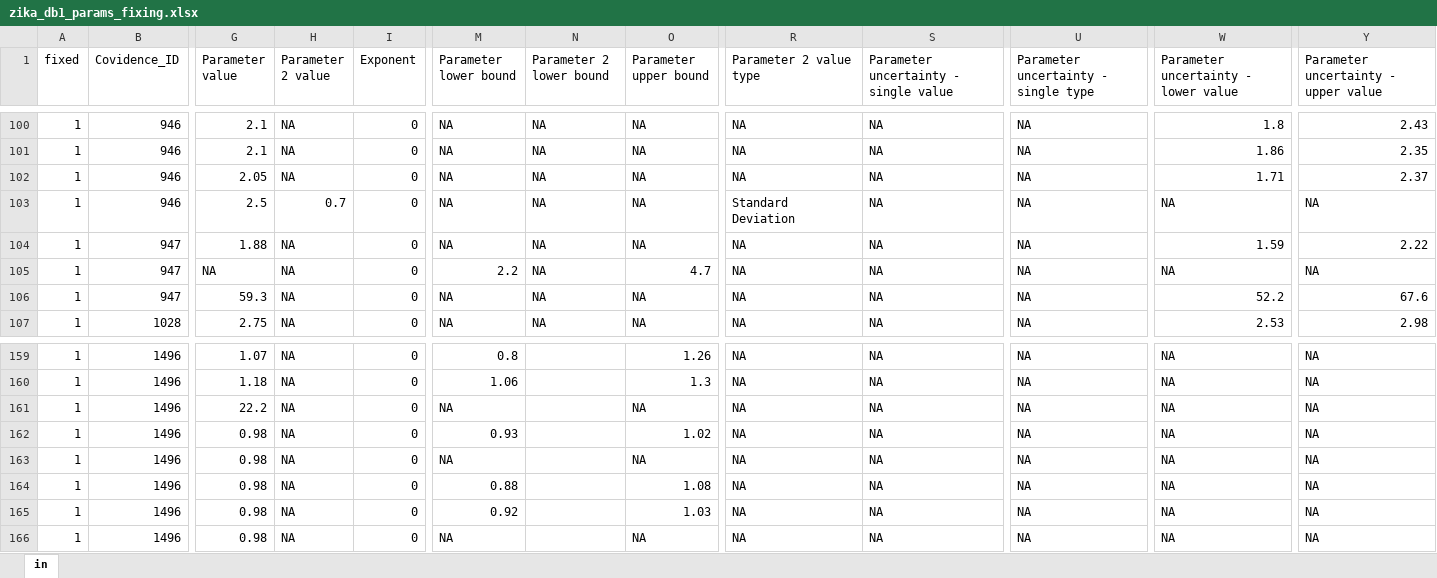
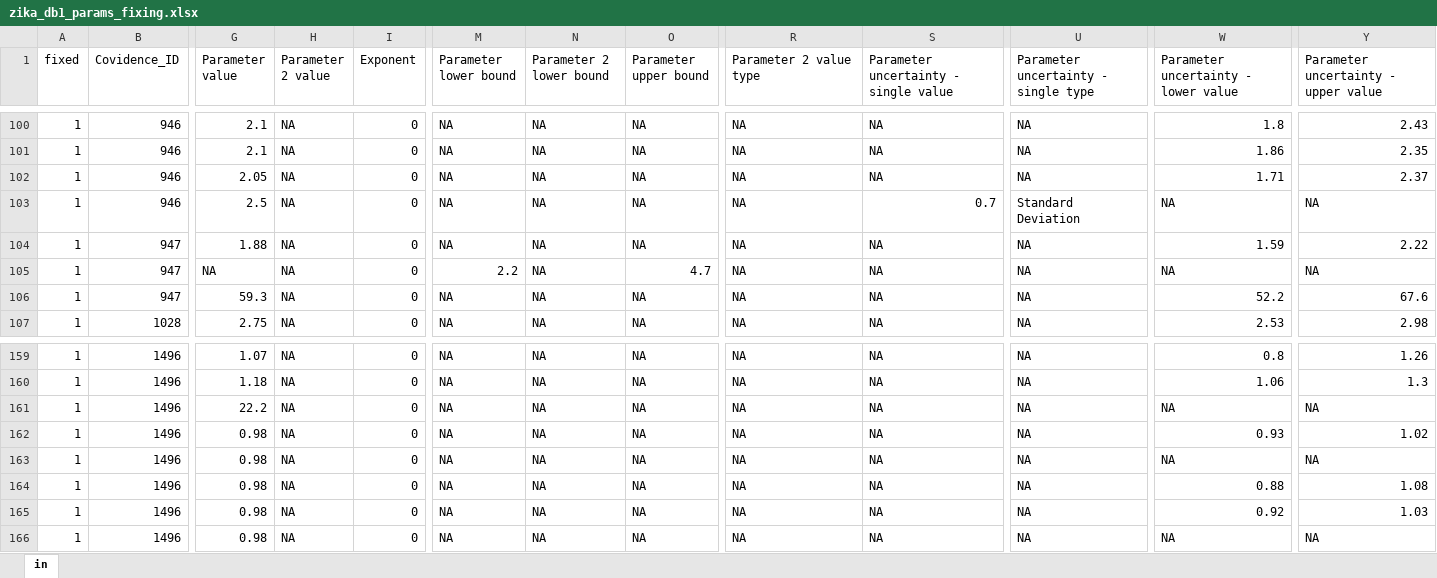
Before and after one commit to mrc-ide/priority-pathogens, an Excel workbook: src/zika_compilation/zika_db1_params_fixing.xlsx, sheet in, drawn as a sheet; only a part is shown, gaps mark what is left out; values as stored, in another font and other column widths than the file's, no cell formats; the diff covers the shown part only; the diff names each change by its address in the sheet, - before the commit and + after, or states it on an @@ line.

```diff
--- a/src/zika_compilation/zika_db1_params_fixing.xlsx (sheet in)
+++ b/src/zika_compilation/zika_db1_params_fixing.xlsx (sheet in)
-H103 (Parameter 2 value): 0.7
+H103 (Parameter 2 value): NA
-R103 (Parameter 2 value type): Standard Deviation
+R103 (Parameter 2 value type): NA
-S103: NA
+S103: 0.7
-U103: NA
+U103: Standard Deviation
-M159 (Parameter lower bound): 0.8
+M159 (Parameter lower bound): NA
-N159:N166 (Parameter 2 lower bound): (empty)
+N159:N166 (Parameter 2 lower bound): NA
-O159 (Parameter upper bound): 1.26
+O159 (Parameter upper bound): NA
-W159: NA
+W159: 0.8
-Y159: NA
+Y159: 1.26
-M160 (Parameter lower bound): 1.06
+M160 (Parameter lower bound): NA
-O160 (Parameter upper bound): 1.3
+O160 (Parameter upper bound): NA
-W160: NA
+W160: 1.06
-Y160: NA
+Y160: 1.3
-M162 (Parameter lower bound): 0.93
+M162 (Parameter lower bound): NA
-O162 (Parameter upper bound): 1.02
+O162 (Parameter upper bound): NA
-W162: NA
+W162: 0.93
-Y162: NA
+Y162: 1.02
-M164 (Parameter lower bound): 0.88
+M164 (Parameter lower bound): NA
-O164 (Parameter upper bound): 1.08
+O164 (Parameter upper bound): NA
-W164: NA
+W164: 0.88
-Y164: NA
+Y164: 1.08
-M165 (Parameter lower bound): 0.92
+M165 (Parameter lower bound): NA
-O165 (Parameter upper bound): 1.03
+O165 (Parameter upper bound): NA
-W165: NA
+W165: 0.92
-Y165: NA
+Y165: 1.03
```
Also changed, not shown: 82 edited cells elsewhere in this sheet, cell formats, src/zika_compilation/zika_db1_qa_fixing.xlsx, src/zika_compilation/zika_db2_params_fixing.xlsx.
